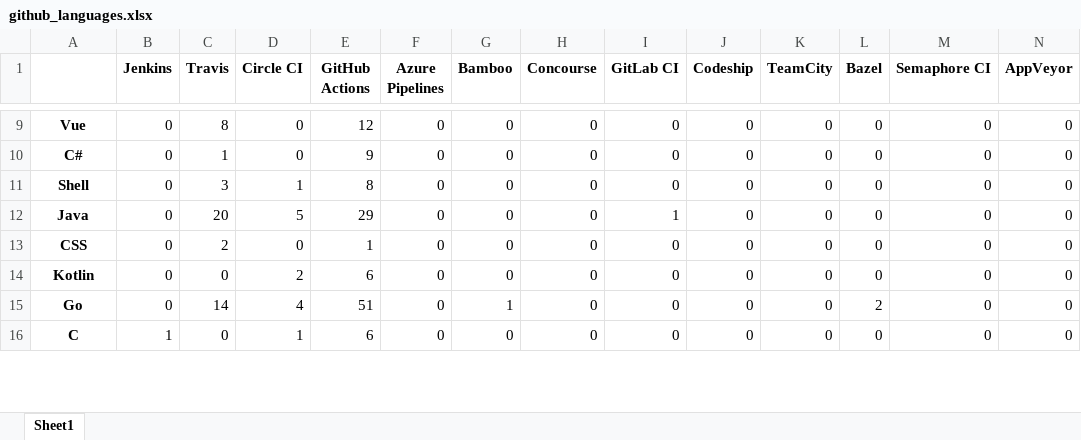
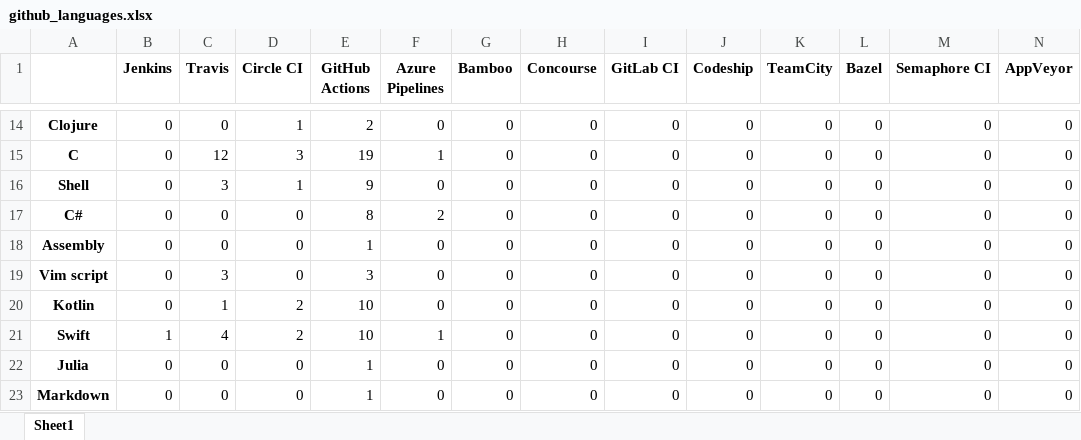
Before and after one commit to jorcontrerasp/BuscadorCIRepos, an Excel workbook: results/github_languages.xlsx, sheet Sheet1, drawn as a sheet; only a part is shown, gaps mark what is left out; values as stored, in another font and other column widths than the file's, no borders; addresses are those after the commit; the diff covers the shown part only; the diff names each change by its address in the sheet, - before the commit and + after, or states it on an @@ line.

```diff
--- a/results/github_languages.xlsx (sheet Sheet1)
+++ b/results/github_languages.xlsx (sheet Sheet1)
-A14: Vue
+A14: Clojure
-C14 (Travis): 8
+C14 (Travis): 0
-D14 (Circle CI): 0
+D14 (Circle CI): 1
-E14 (GitHub Actions): 12
+E14 (GitHub Actions): 2
-A15: C#
+A15: C
-C15 (Travis): 1
+C15 (Travis): 12
-D15 (Circle CI): 0
+D15 (Circle CI): 3
-E15 (GitHub Actions): 9
+E15 (GitHub Actions): 19
-F15 (Azure Pipelines): 0
+F15 (Azure Pipelines): 1
-E16 (GitHub Actions): 8
+E16 (GitHub Actions): 9
-A17: Java
+A17: C#
-C17 (Travis): 20
+C17 (Travis): 0
-D17 (Circle CI): 5
+D17 (Circle CI): 0
-E17 (GitHub Actions): 29
+E17 (GitHub Actions): 8
-F17 (Azure Pipelines): 0
+F17 (Azure Pipelines): 2
-I17 (GitLab CI): 1
+I17 (GitLab CI): 0
-A18: CSS
+A18: Assembly
-C18 (Travis): 2
+C18 (Travis): 0
+row 19: Vim script | 0 | 3 | 0 | 3 | 0 | 0 | 0 | 0 | 0 | 0 | 0 | 0 | 0
-C20 (Travis): 0
+C20 (Travis): 1
-E20 (GitHub Actions): 6
+E20 (GitHub Actions): 10
+row 21: Swift | 1 | 4 | 2 | 10 | 1 | 0 | 0 | 0 | 0 | 0 | 0 | 0 | 0
-A22: Go
+A22: Julia
-C22 (Travis): 14
+C22 (Travis): 0
-D22 (Circle CI): 4
+D22 (Circle CI): 0
-E22 (GitHub Actions): 51
+E22 (GitHub Actions): 1
-G22 (Bamboo): 1
+G22 (Bamboo): 0
-L22 (Bazel): 2
+L22 (Bazel): 0
-A23: C
+A23: Markdown
-B23 (Jenkins): 1
+B23 (Jenkins): 0
-D23 (Circle CI): 1
+D23 (Circle CI): 0
-E23 (GitHub Actions): 6
+E23 (GitHub Actions): 1
```
Also changed, not shown: 10 added rows, 3 removed rows and 65 edited cells elsewhere in this sheet, results/counting.xlsx, results/github_ci_statistics.xlsx, 23 other files.
